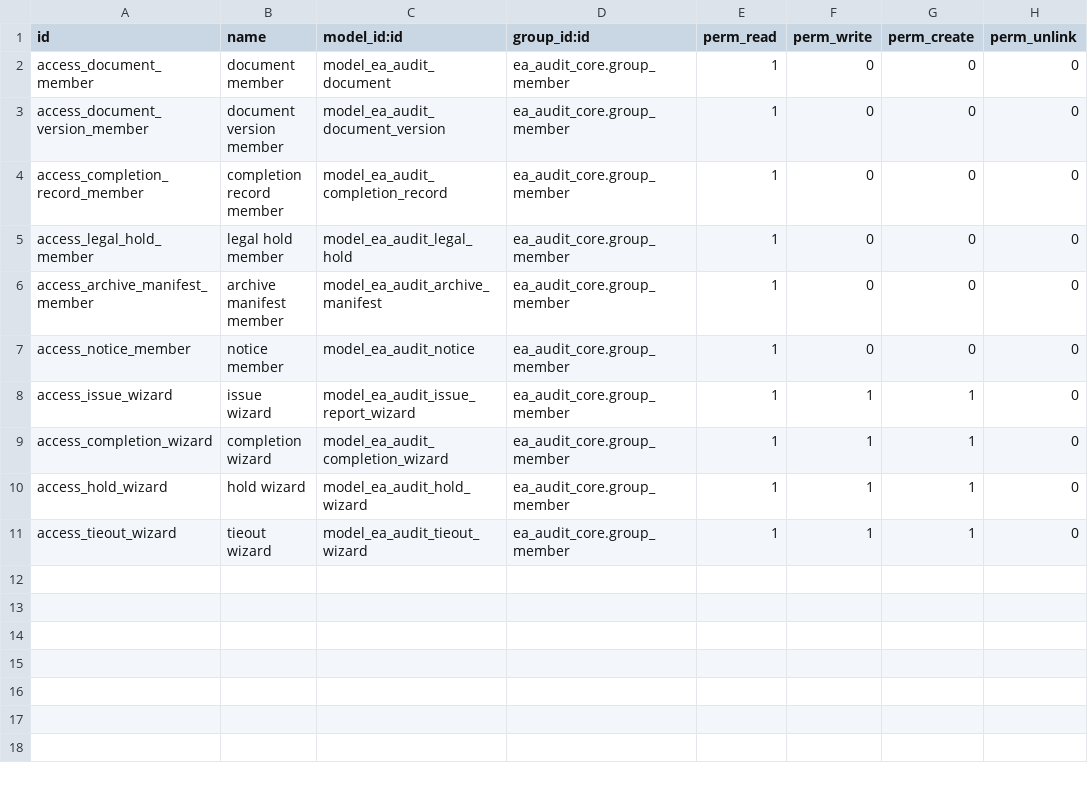
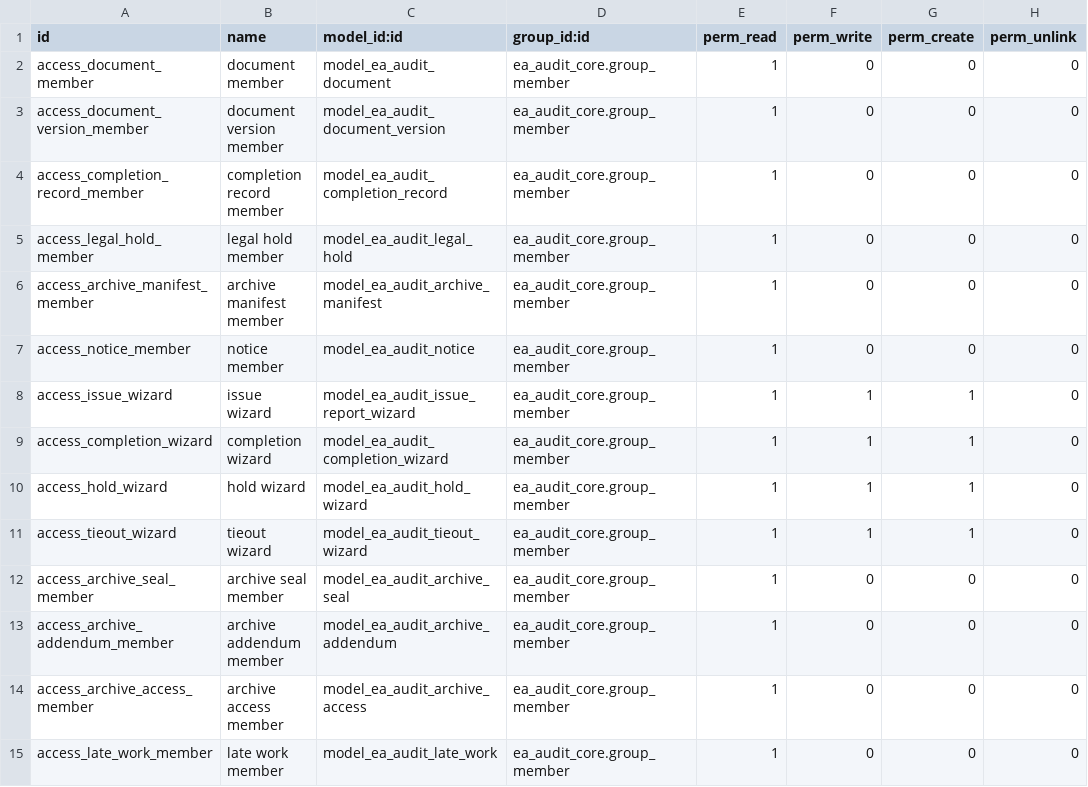
Before and after one commit to Nekoutb/auditisa-odoo, a CSV file: addons/ea_audit_reports/security/ir.model.access.csv, drawn as a sheet; the diff names each change by its address in the sheet, - before the commit and + after, or states it on an @@ line.

```diff
--- a/addons/ea_audit_reports/security/ir.model.access.csv
+++ b/addons/ea_audit_reports/security/ir.model.access.csv
+row 12: access_archive_seal_member | archive seal member | model_ea_audit_archive_seal | ea_audit_core.group_member | 1 | 0 | 0 | 0
+row 13: access_archive_addendum_member | archive addendum member | model_ea_audit_archive_addendum | ea_audit_core.group_member | 1 | 0 | 0 | 0
+row 14: access_archive_access_member | archive access member | model_ea_audit_archive_access | ea_audit_core.group_member | 1 | 0 | 0 | 0
+row 15: access_late_work_member | late work member | model_ea_audit_late_work | ea_audit_core.group_member | 1 | 0 | 0 | 0
```
Also changed, not shown: 29 other files.
